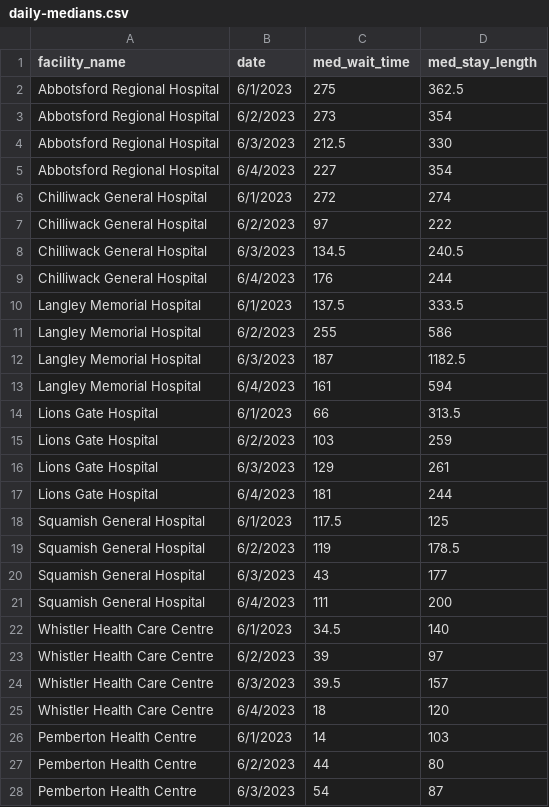
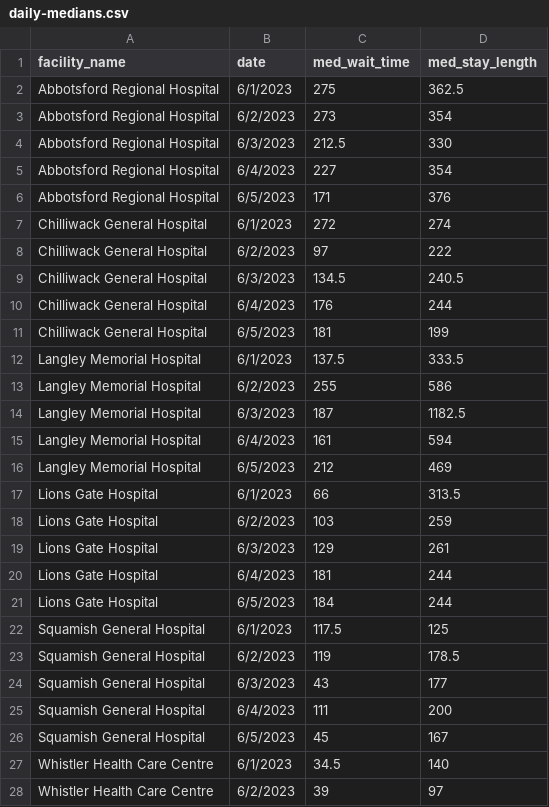
Before and after one commit to vs-postmedia/er-wait-time-scraper, a CSV file: data/daily-medians.csv, drawn as a sheet; only a part is shown; the shorter side is filled out with more unchanged rows; the diff covers the shown part only.

```diff
--- a/data/daily-medians.csv
+++ b/data/daily-medians.csv
@@ -5,2 +5,3 @@
 "Abbotsford Regional Hospital","6/4/2023",227,354
+"Abbotsford Regional Hospital","6/5/2023",171,376
 "Chilliwack General Hospital","6/1/2023",272,274
@@ -9,2 +10,3 @@
 "Chilliwack General Hospital","6/4/2023",176,244
+"Chilliwack General Hospital","6/5/2023",181,199
 "Langley Memorial Hospital","6/1/2023",137.5,333.5
@@ -13,2 +15,3 @@
 "Langley Memorial Hospital","6/4/2023",161,594
+"Langley Memorial Hospital","6/5/2023",212,469
 "Lions Gate Hospital","6/1/2023",66,313.5
@@ -17,2 +20,3 @@
 "Lions Gate Hospital","6/4/2023",181,244
+"Lions Gate Hospital","6/5/2023",184,244
 "Squamish General Hospital","6/1/2023",117.5,125
@@ -21,2 +25,3 @@
 "Squamish General Hospital","6/4/2023",111,200
+"Squamish General Hospital","6/5/2023",45,167
 "Whistler Health Care Centre","6/1/2023",34.5,140
```
Also changed, not shown: 12 added rows elsewhere in this file, data/data.csv, data/hospital-medians.csv.
